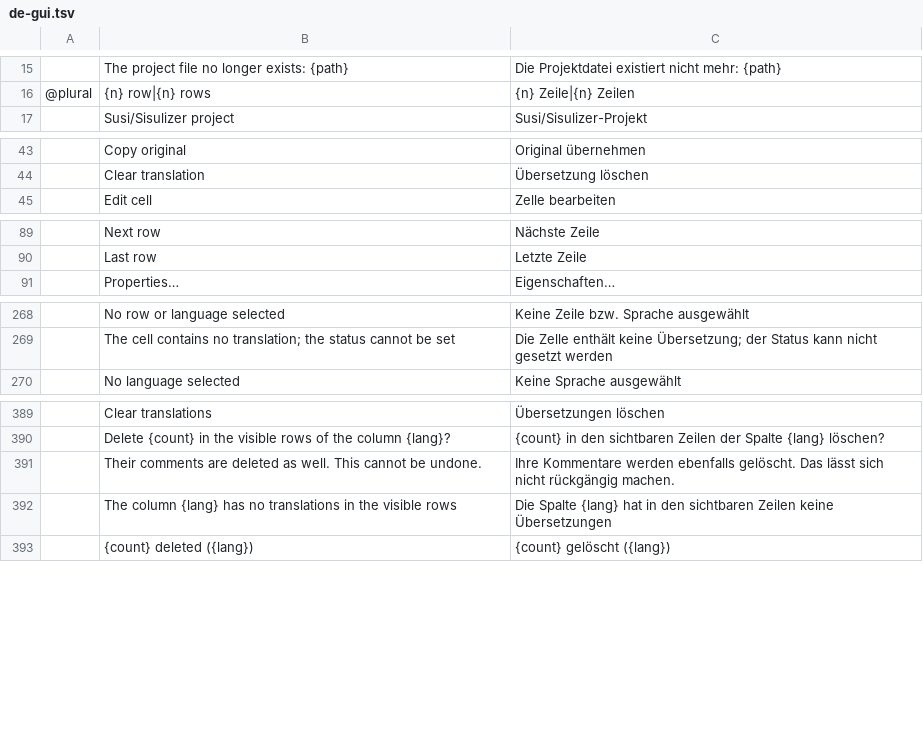
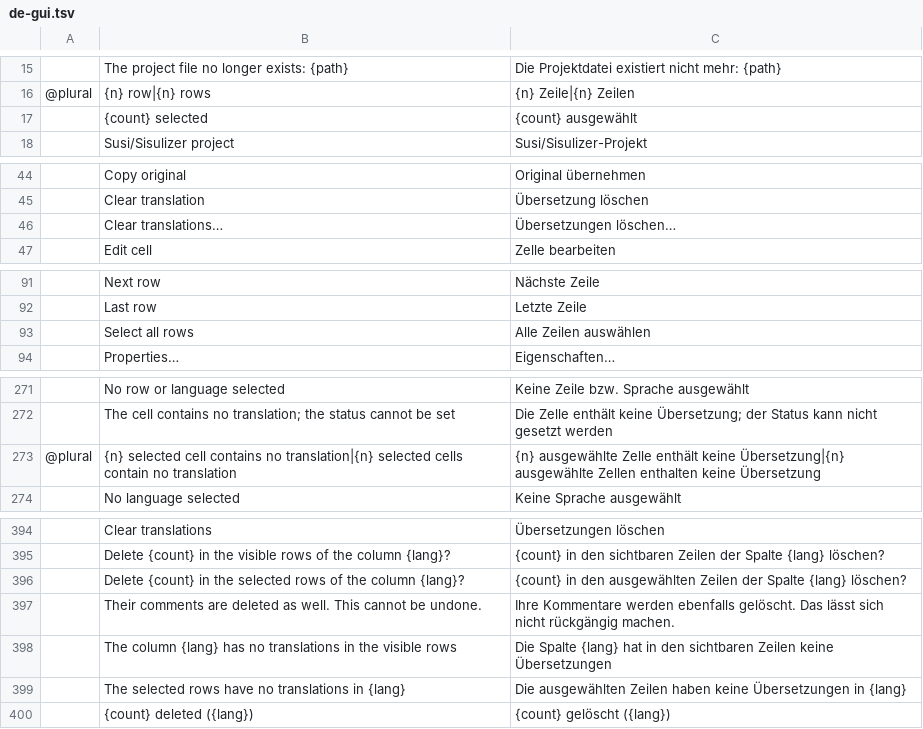
Before and after one commit to mcpride/susi-the-cat, a TSV file: crates/core/src/i18n/de-gui.tsv, drawn as a sheet; only a part is shown, gaps mark what is left out; the diff covers the shown part only; the diff names each change by its address in the sheet, - before the commit and + after, or states it on an @@ line.

Commit message:
feat: select several rows in the sheet (Ctrl/Shift click)

```diff
--- a/crates/core/src/i18n/de-gui.tsv
+++ b/crates/core/src/i18n/de-gui.tsv
+row 17:  | {count} selected | {count} ausgewählt
+row 46:  | Clear translations… | Übersetzungen löschen…
+row 93:  | Select all rows | Alle Zeilen auswählen
+row 273: @plural | {n} selected cell contains no translation|{n} selected cells contain no translation | {n} ausgewählte Zelle enthält keine Übersetzung|{n} ausgewählte Zellen enthalten keine Übersetzung
+row 396:  | Delete {count} in the selected rows of the column {lang}? | {count} in den ausgewählten Zeilen der Spalte {lang} löschen?
+row 399:  | The selected rows have no translations in {lang} | Die ausgewählten Zeilen haben keine Übersetzungen in {lang}
```
Also changed, not shown: 1 added row and 2 edited cells elsewhere in this file, 18 other files.
